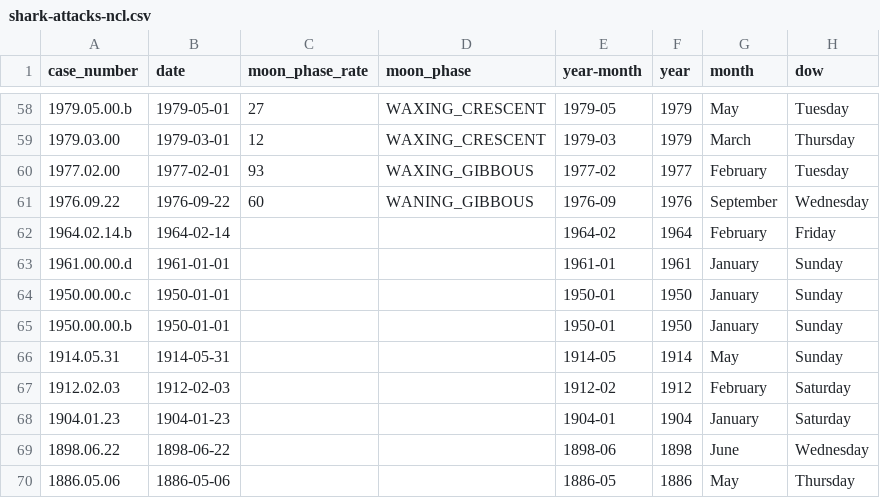
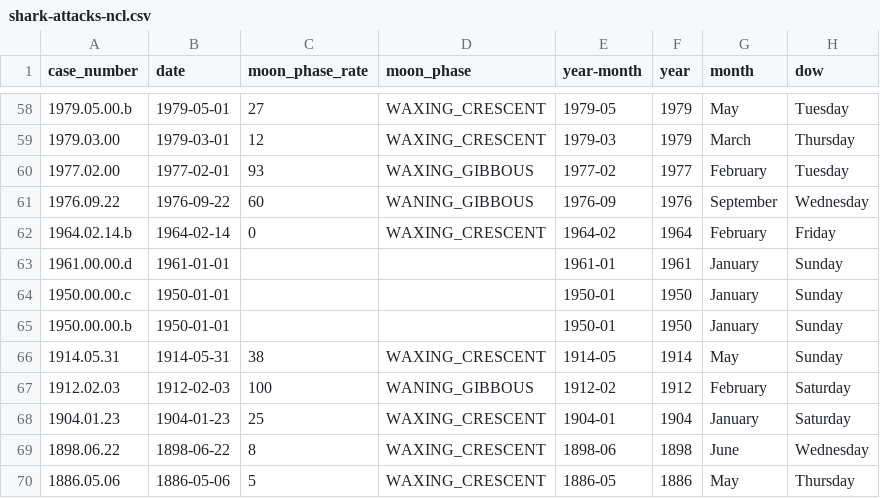
Before and after one commit to adriens/odata-ncl, a CSV file: data/shark-attacks/shark-attacks-ncl.csv, drawn as a sheet; only a part is shown, gaps mark what is left out; the diff names each change by its address in the sheet, - before the commit and + after, or states it on an @@ line.

Commit message:
Added old moon phasis

```diff
--- a/data/shark-attacks/shark-attacks-ncl.csv
+++ b/data/shark-attacks/shark-attacks-ncl.csv
-C62 (moon_phase_rate): (empty)
+C62 (moon_phase_rate): 0
-D62 (moon_phase): (empty)
+D62 (moon_phase): WAXING_CRESCENT
-C66 (moon_phase_rate): (empty)
+C66 (moon_phase_rate): 38
-D66 (moon_phase): (empty)
+D66 (moon_phase): WAXING_CRESCENT
-C67 (moon_phase_rate): (empty)
+C67 (moon_phase_rate): 100
-D67 (moon_phase): (empty)
+D67 (moon_phase): WANING_GIBBOUS
-C68 (moon_phase_rate): (empty)
+C68 (moon_phase_rate): 25
-D68:D70 (moon_phase): (empty)
+D68:D70 (moon_phase): WAXING_CRESCENT
-C69 (moon_phase_rate): (empty)
+C69 (moon_phase_rate): 8
-C70 (moon_phase_rate): (empty)
+C70 (moon_phase_rate): 5
```
